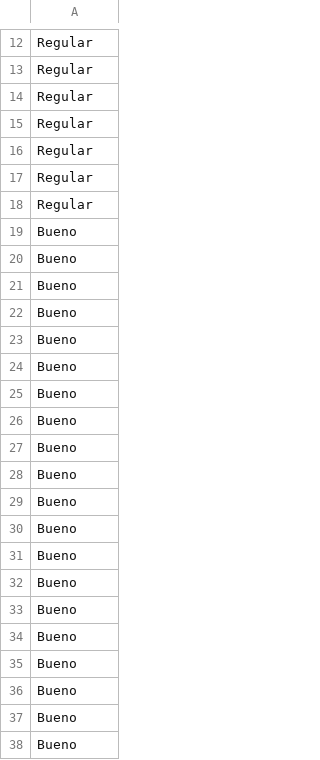
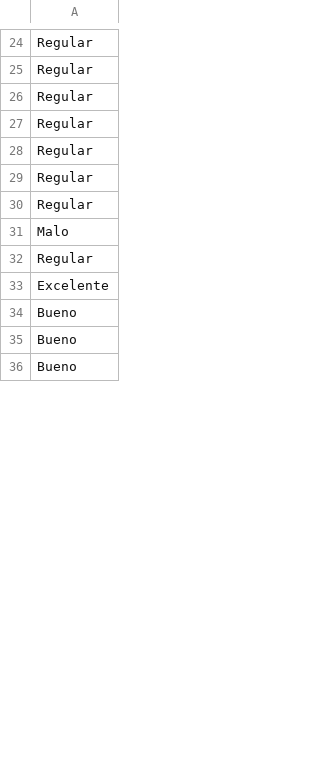
Before and after one commit to estanislaomolina/TP-Final-ML, a CSV file: data/processed/y_clf_test.csv, drawn as a sheet; only a part is shown, gaps mark what is left out; the diff covers the shown part only.

Commit message:
datasets corregido, clases ya no desbalanceadas

```diff
--- a/data/processed/y_clf_test.csv
+++ b/data/processed/y_clf_test.csv
@@ -18,2 +30,5 @@ Regular
 Regular
+Malo
+Regular
+Excelente
 Bueno
@@ -21,18 +36 @@ Bueno
 Bueno
-Bueno
-Bueno
-Bueno
-Bueno
-Bueno
-Bueno
-Bueno
-Bueno
-Bueno
-Bueno
-Bueno
-Bueno
-Bueno
-Bueno
-Bueno
-Bueno
-Bueno
```
Also changed, not shown: 24 added rows, 15 removed rows and 4 moved rows elsewhere in this file, 13 other files.
